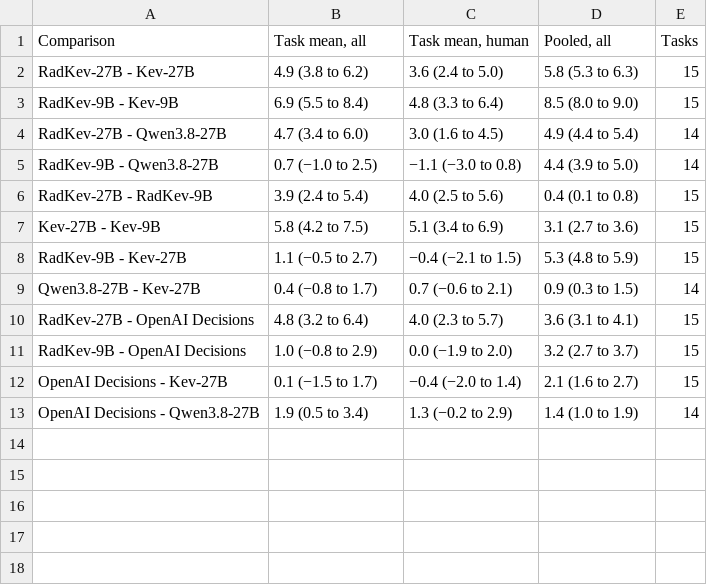
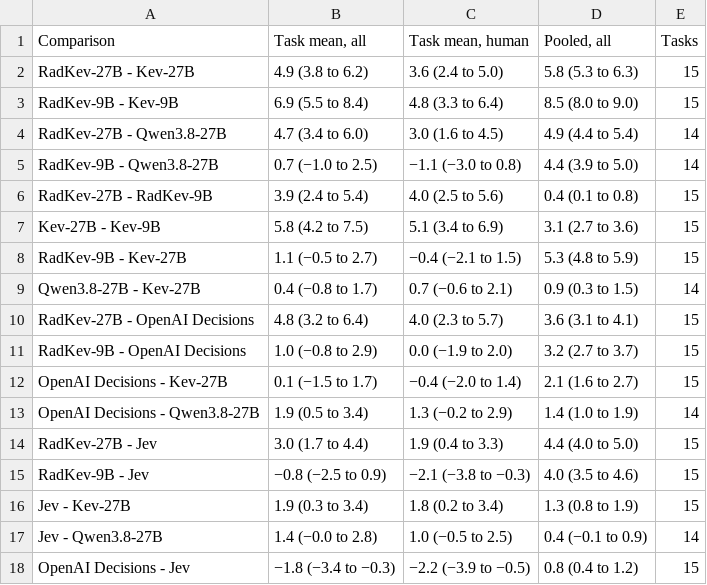
Before and after one commit to udiram/RadKev, a CSV file: results/manuscript/TableS4_paired_differences.csv, drawn as a sheet; the diff names each change by its address in the sheet, - before the commit and + after, or states it on an @@ line.

```diff
--- a/results/manuscript/TableS4_paired_differences.csv
+++ b/results/manuscript/TableS4_paired_differences.csv
+row 14: RadKev-27B - Jev | 3.0 (1.7 to 4.4) | 1.9 (0.4 to 3.3) | 4.4 (4.0 to 5.0) | 15
+row 15: RadKev-9B - Jev | −0.8 (−2.5 to 0.9) | −2.1 (−3.8 to −0.3) | 4.0 (3.5 to 4.6) | 15
+row 16: Jev - Kev-27B | 1.9 (0.3 to 3.4) | 1.8 (0.2 to 3.4) | 1.3 (0.8 to 1.9) | 15
+row 17: Jev - Qwen3.8-27B | 1.4 (−0.0 to 2.8) | 1.0 (−0.5 to 2.5) | 0.4 (−0.1 to 0.9) | 14
+row 18: OpenAI Decisions - Jev | −1.8 (−3.4 to −0.3) | −2.2 (−3.9 to −0.5) | 0.8 (0.4 to 1.2) | 15
```
Also changed, not shown: results/manuscript/Table1_data.csv, results/manuscript/TableS3_per_task.csv, 30 other files.
